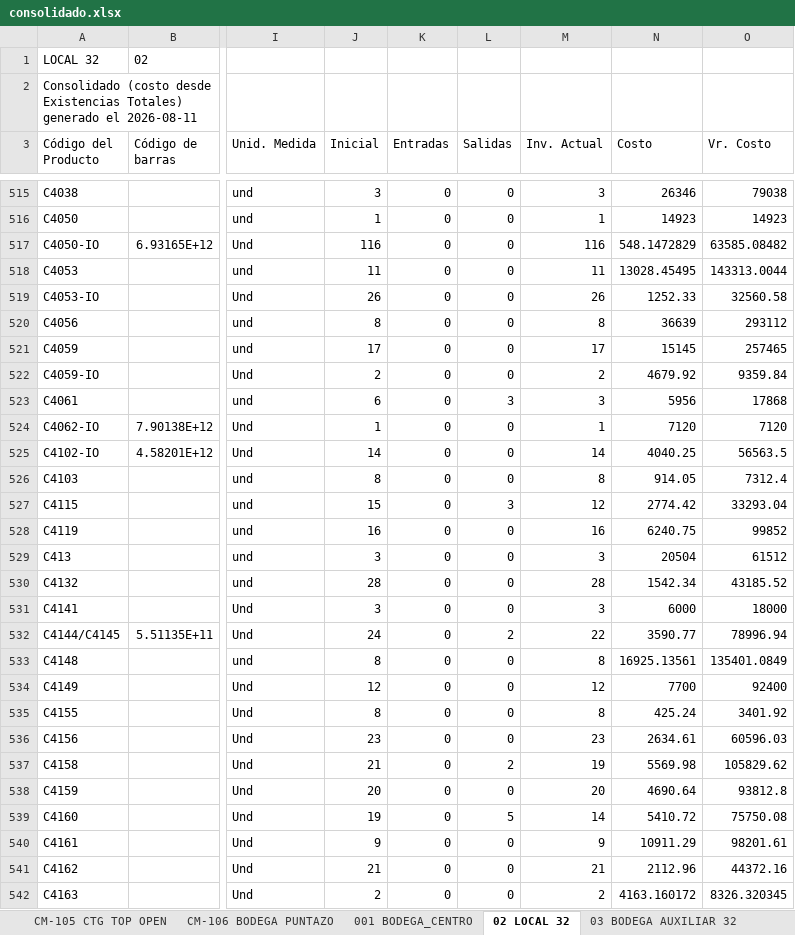
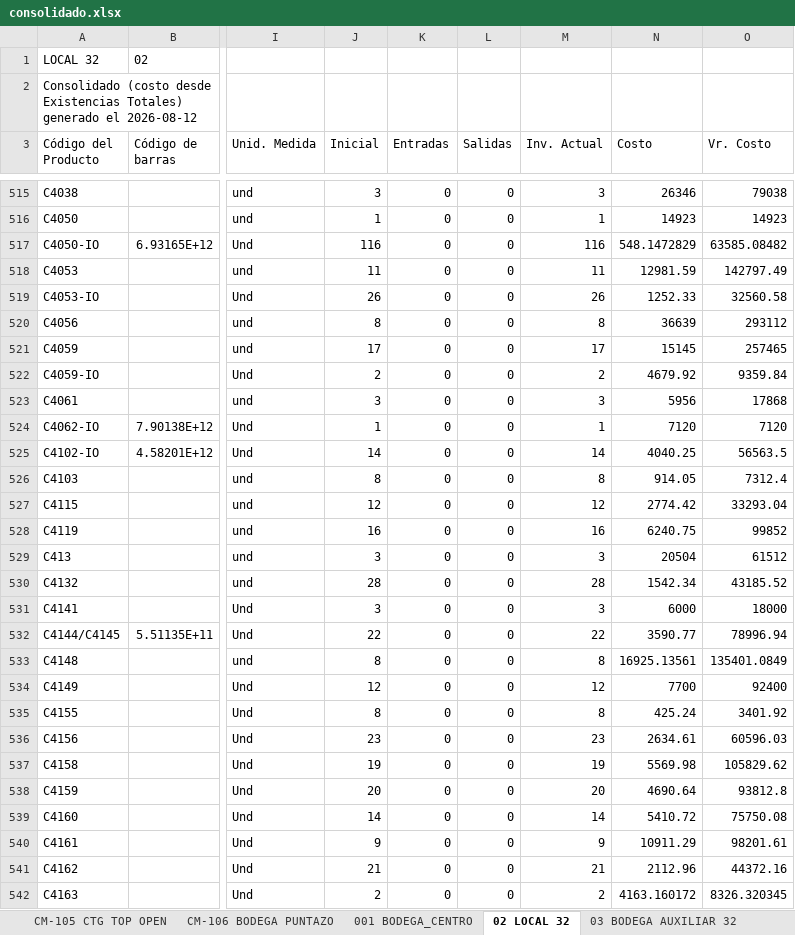
Before and after one commit to jeicardu03/vsummer-dashboard-toys, an Excel workbook: consolidado.xlsx, sheet 02 LOCAL 32, drawn as a sheet; only a part is shown, gaps mark what is left out; values as stored, in another font and other column widths than the file's, no borders; the diff covers the shown part only; the diff names each change by its address in the sheet, - before the commit and + after, or states it on an @@ line.

```diff
--- a/consolidado.xlsx (sheet 02 LOCAL 32)
+++ b/consolidado.xlsx (sheet 02 LOCAL 32)
-A2 (Código del Producto): …generado el 2026-08-11
+A2 (Código del Producto): …generado el 2026-08-12
-N518 (Costo): 13028.45495
+N518 (Costo): 12981.59
-O518 (Vr. Costo): 143313.0044
+O518 (Vr. Costo): 142797.49
-J523 (Inicial): 6
+J523 (Inicial): 3
-L523 (Salidas): 3
+L523 (Salidas): 0
-J527 (Inicial): 15
+J527 (Inicial): 12
-L527 (Salidas): 3
+L527 (Salidas): 0
-J532 (Inicial): 24
+J532 (Inicial): 22
-L532 (Salidas): 2
+L532 (Salidas): 0
-J537 (Inicial): 21
+J537 (Inicial): 19
-L537 (Salidas): 2
+L537 (Salidas): 0
-J539 (Inicial): 19
+J539 (Inicial): 14
-L539 (Salidas): 5
+L539 (Salidas): 0
```
Also changed, not shown: 2 removed rows and 284 edited cells elsewhere in this sheet, sheet CM-02 BOGOTA GRAN MANZANA, sheet LJ-101 ALMACEN BUCARAMANGA, sheet LJ-100 BODEGA BUCARAMANGA, sheet CM-105 CTG TOP OPEN, sheet CM-03 BODEGA BOGOTA, sheet LJ-05 ALMACEN TAIWAN, 4 more sheets, bodegas/02.xlsx, bodegas/CM-02.xlsx, 12 other files.
